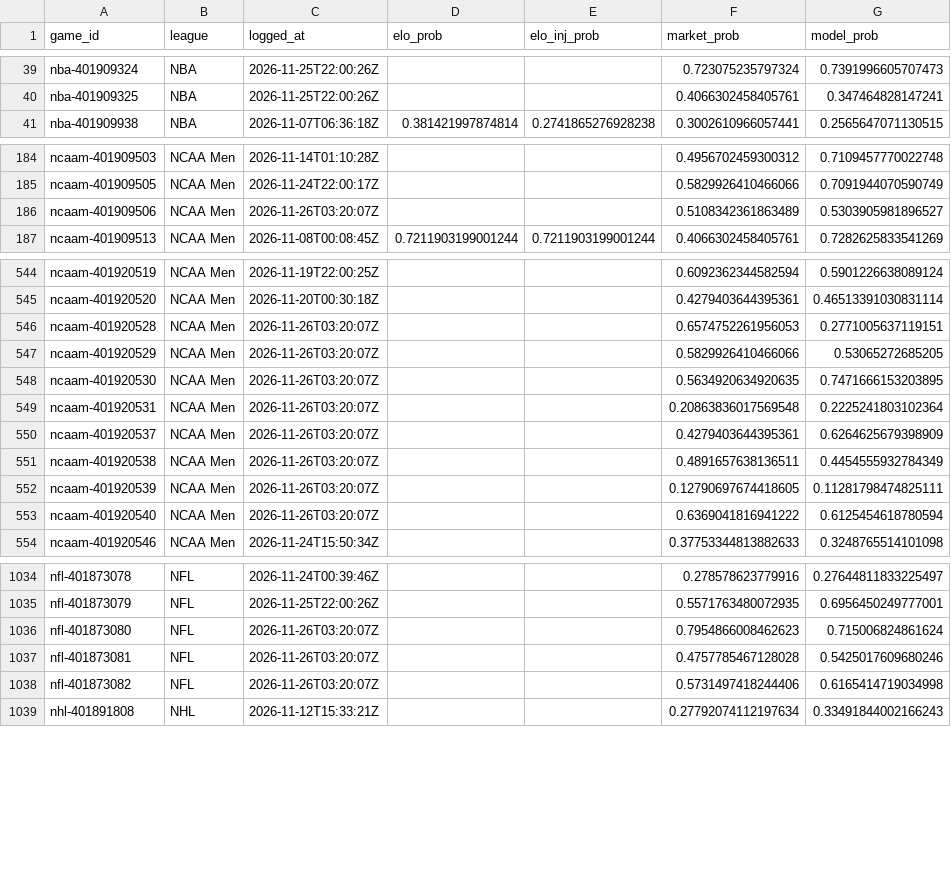
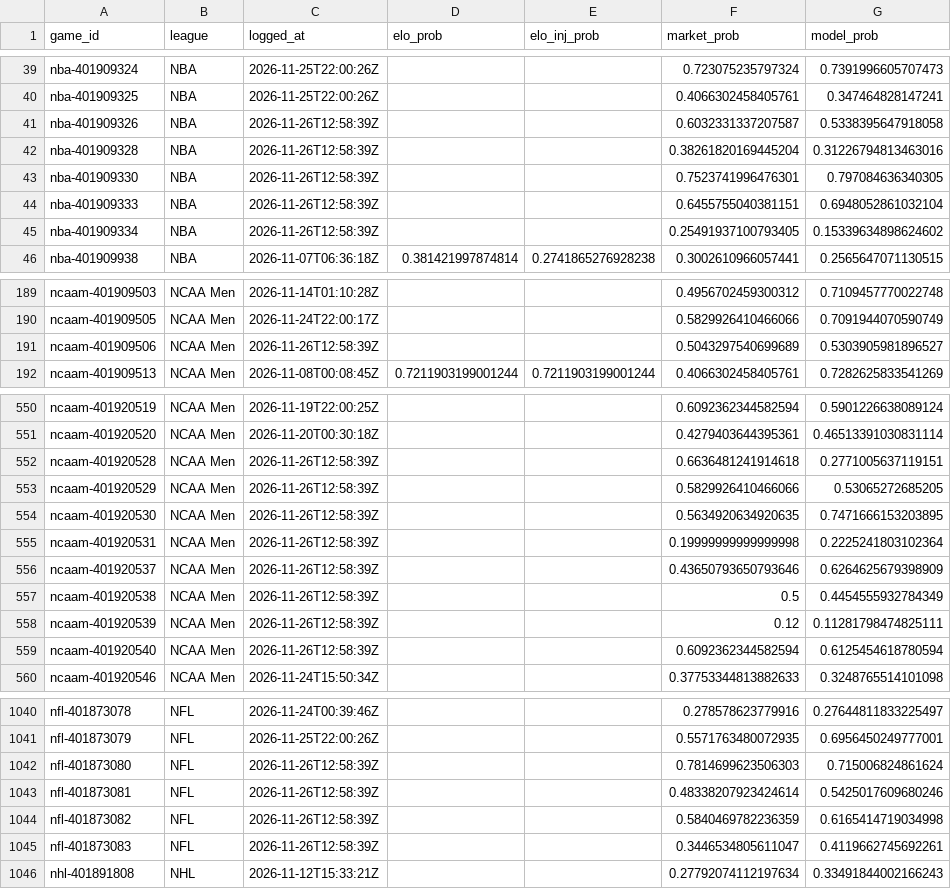
Before and after one commit to charliedavis78-bit/edge-e4b8b58d340a, a CSV file: log/predictions.csv, drawn as a sheet; only a part is shown, gaps mark what is left out; the diff covers the shown part only.

Commit message:
Update track record

```diff
--- a/log/predictions.csv
+++ b/log/predictions.csv
@@ -40,2 +40,7 @@ nba-401909324,NBA,2026-11-25T22:00:26Z,,,0.723075235797324,0.7391996605707473
 nba-401909325,NBA,2026-11-25T22:00:26Z,,,0.4066302458405761,0.347464828147241
+nba-401909326,NBA,2026-11-26T12:58:39Z,,,0.6032331337207587,0.5338395647918058
+nba-401909328,NBA,2026-11-26T12:58:39Z,,,0.38261820169445204,0.31226794813463016
+nba-401909330,NBA,2026-11-26T12:58:39Z,,,0.7523741996476301,0.797084636340305
+nba-401909333,NBA,2026-11-26T12:58:39Z,,,0.6455755040381151,0.6948052861032104
+nba-401909334,NBA,2026-11-26T12:58:39Z,,,0.25491937100793405,0.15339634898624602
 nba-401909938,NBA,2026-11-07T06:36:18Z,0.381421997874814,0.2741865276928238,0.3002610966057441,0.2565647071130515
@@ -185,3 +190,3 @@ ncaam-401909503,NCAA Men,2026-11-14T01:10:28Z,,,0.4956702459300312,0.71094577700
 ncaam-401909505,NCAA Men,2026-11-24T22:00:17Z,,,0.5829926410466066,0.7091944070590749
-ncaam-401909506,NCAA Men,2026-11-26T03:20:07Z,,,0.5108342361863489,0.5303905981896527
+ncaam-401909506,NCAA Men,2026-11-26T12:58:39Z,,,0.5043297540699689,0.5303905981896527
 ncaam-401909513,NCAA Men,2026-11-08T00:08:45Z,0.7211903199001244,0.7211903199001244,0.4066302458405761,0.7282625833541269
@@ -545,10 +551,10 @@ ncaam-401920519,NCAA Men,2026-11-19T22:00:25Z,,,0.6092362344582594,0.59012266380
 ncaam-401920520,NCAA Men,2026-11-20T00:30:18Z,,,0.4279403644395361,0.46513391030831114
-ncaam-401920528,NCAA Men,2026-11-26T03:20:07Z,,,0.6574752261956053,0.2771005637119151
-ncaam-401920529,NCAA Men,2026-11-26T03:20:07Z,,,0.5829926410466066,0.53065272685205
-ncaam-401920530,NCAA Men,2026-11-26T03:20:07Z,,,0.5634920634920635,0.7471666153203895
-ncaam-401920531,NCAA Men,2026-11-26T03:20:07Z,,,0.20863836017569548,0.2225241803102364
-ncaam-401920537,NCAA Men,2026-11-26T03:20:07Z,,,0.4279403644395361,0.6264625679398909
-ncaam-401920538,NCAA Men,2026-11-26T03:20:07Z,,,0.4891657638136511,0.4454555932784349
-ncaam-401920539,NCAA Men,2026-11-26T03:20:07Z,,,0.12790697674418605,0.11281798474825111
-ncaam-401920540,NCAA Men,2026-11-26T03:20:07Z,,,0.6369041816941222,0.6125454618780594
+ncaam-401920528,NCAA Men,2026-11-26T12:58:39Z,,,0.6636481241914618,0.2771005637119151
+ncaam-401920529,NCAA Men,2026-11-26T12:58:39Z,,,0.5829926410466066,0.53065272685205
+ncaam-401920530,NCAA Men,2026-11-26T12:58:39Z,,,0.5634920634920635,0.7471666153203895
+ncaam-401920531,NCAA Men,2026-11-26T12:58:39Z,,,0.19999999999999998,0.2225241803102364
+ncaam-401920537,NCAA Men,2026-11-26T12:58:39Z,,,0.43650793650793646,0.6264625679398909
+ncaam-401920538,NCAA Men,2026-11-26T12:58:39Z,,,0.5,0.4454555932784349
+ncaam-401920539,NCAA Men,2026-11-26T12:58:39Z,,,0.12,0.11281798474825111
+ncaam-401920540,NCAA Men,2026-11-26T12:58:39Z,,,0.6092362344582594,0.6125454618780594
 ncaam-401920546,NCAA Men,2026-11-24T15:50:34Z,,,0.37753344813882633,0.3248765514101098
@@ -1035,5 +1041,6 @@ nfl-401873078,NFL,2026-11-24T00:39:46Z,,,0.278578623779916,0.27644811833225497
 nfl-401873079,NFL,2026-11-25T22:00:26Z,,,0.5571763480072935,0.6956450249777001
-nfl-401873080,NFL,2026-11-26T03:20:07Z,,,0.7954866008462623,0.715006824861624
-nfl-401873081,NFL,2026-11-26T03:20:07Z,,,0.4757785467128028,0.5425017609680246
-nfl-401873082,NFL,2026-11-26T03:20:07Z,,,0.5731497418244406,0.6165414719034998
+nfl-401873080,NFL,2026-11-26T12:58:39Z,,,0.7814699623506303,0.715006824861624
+nfl-401873081,NFL,2026-11-26T12:58:39Z,,,0.48338207923424614,0.5425017609680246
+nfl-401873082,NFL,2026-11-26T12:58:39Z,,,0.5840469782236359,0.6165414719034998
+nfl-401873083,NFL,2026-11-26T12:58:39Z,,,0.3446534805611047,0.4119662745692261
 nhl-401891808,NHL,2026-11-12T15:33:21Z,,,0.27792074112197634,0.33491844002166243
```
Also changed, not shown: 1 added row and 14 edited cells elsewhere in this file.
